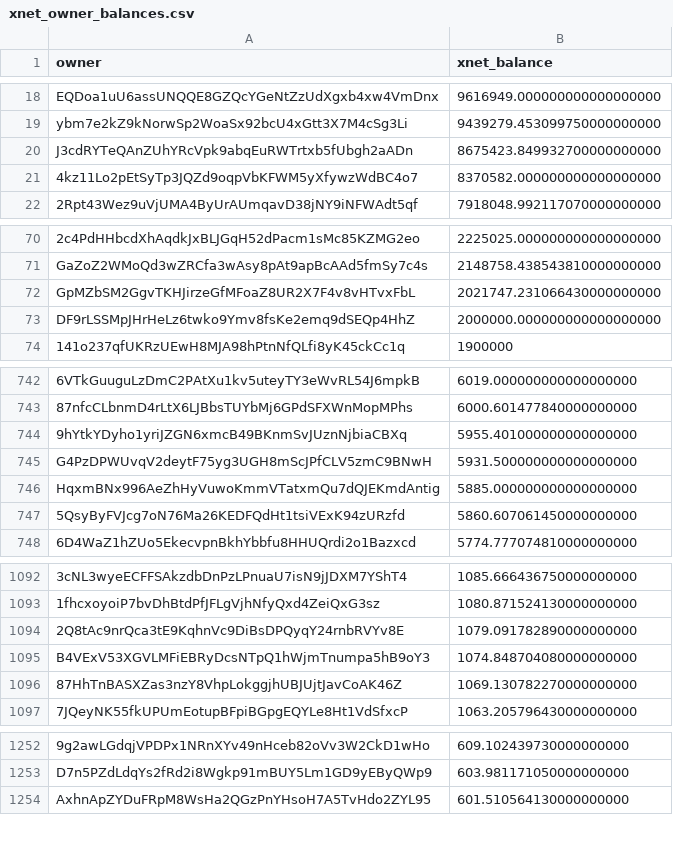
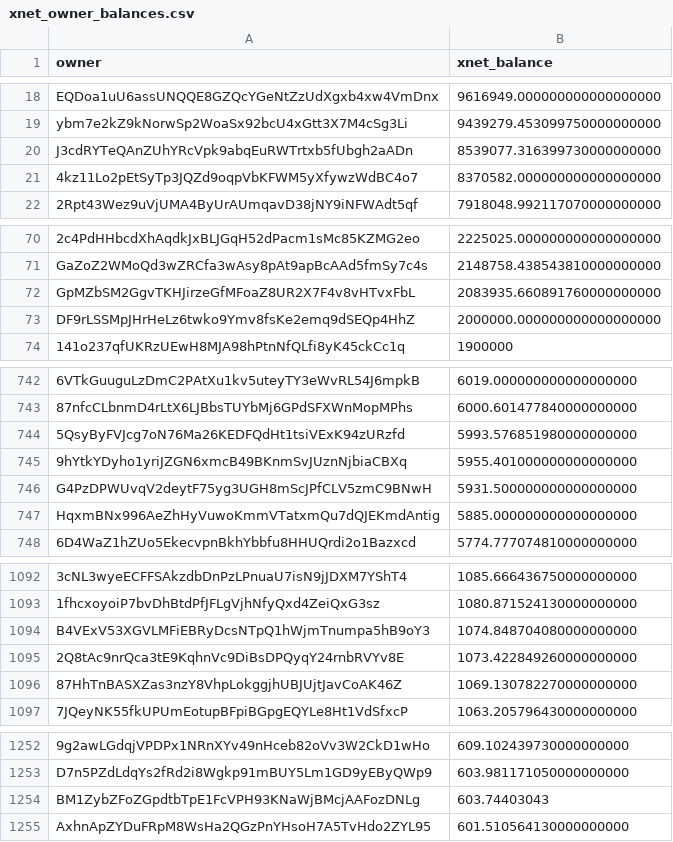
Before and after one commit to xnet-community-data/xnet-data-integration, a CSV file: data/derived/xnet_owner_balances.csv, drawn as a sheet; only a part is shown, gaps mark what is left out; removed rows and columns are numbered as before the commit, all else as after; the diff names each change by its address in the sheet, - before the commit and + after, or states it on an @@ line.

Commit message:
Publish XNET live state (full)

```diff
--- a/data/derived/xnet_owner_balances.csv
+++ b/data/derived/xnet_owner_balances.csv
-B20 (xnet_balance): 8675423.849932700000000000
+B20 (xnet_balance): 8539077.316399730000000000
-B72 (xnet_balance): 2021747.231066430000000000
+B72 (xnet_balance): 2083935.660891760000000000
+row 744: 5QsyByFVJcg7oN76Ma26KEDFQdHt1tsiVExK94zURzfd | 5993.576851980000000000
-row 747: 5QsyByFVJcg7oN76Ma26KEDFQdHt1tsiVExK94zURzfd | 5860.607061450000000000
-row 1094: 2Q8tAc9nrQca3tE9KqhnVc9DiBsDPQyqY24rnbRVYv8E | 1079.091782890000000000
+row 1095: 2Q8tAc9nrQca3tE9KqhnVc9DiBsDPQyqY24rnbRVYv8E | 1073.422849260000000000
+row 1254: BM1ZybZFoZGpdtbTpE1FcVPH93KNaWjBMcjAAFozDNLg | 603.74403043
```
Also changed, not shown: data/derived/bbb_burn_daily.csv, data/xnet_supply_daily.csv, 20 other files.
